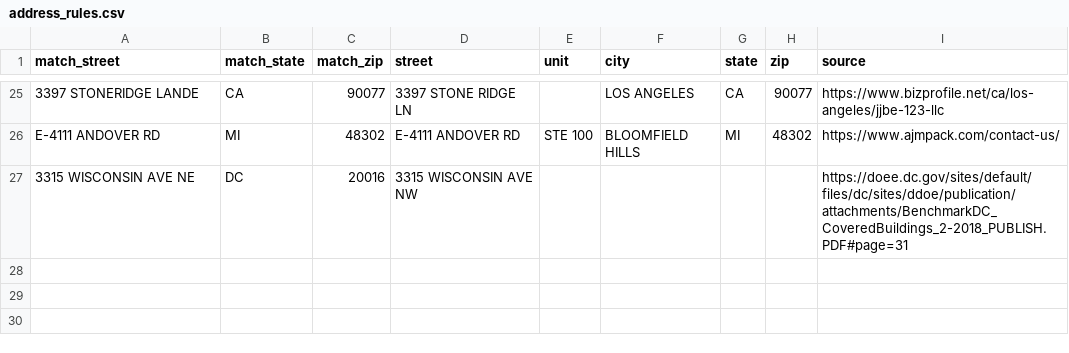
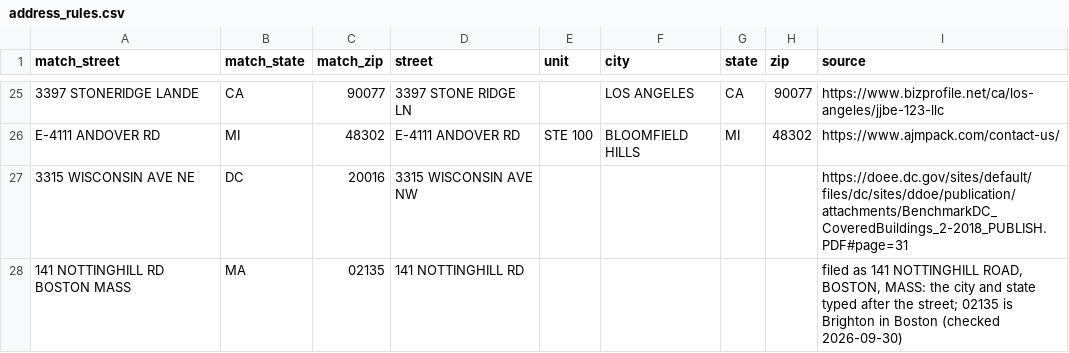
Before and after one commit to tareeqemad/fec-pipeline, a CSV file: data/rules/address_rules.csv, drawn as a sheet; only a part is shown, gaps mark what is left out; the diff names each change by its address in the sheet, - before the commit and + after, or states it on an @@ line.

Commit message:
Streets: a city typed after a comma is not part of the street
"16661 HUERTA ROAD, ENCINO" with city "ENCINO," and "5341 GENESTA AVE
ENCINO CA" with city "ENCINO, CA" kept the city because the comma hid
the match, and LOS ANGELES / LA JOLLA were skipped because only the
first word of the city was measured. Commas are ignored when matching
and the whole city name must be 4+ letters. 141 NOTTINGHILL ROAD,
BOSTON, MASS (city BRIGHTON) gets an address rule.

Replay: 18 filings lose the typed city/state from street_1.

```diff
--- a/data/rules/address_rules.csv
+++ b/data/rules/address_rules.csv
+row 28: 141 NOTTINGHILL RD BOSTON MASS | MA | 02135 | 141 NOTTINGHILL RD |  |  |  |  | filed as 141 NOTTINGHILL ROAD, BOSTON, MASS: the city and state typed after the street; 02135 is Brighton in Boston (checked 2026-09-30)
```
Also changed, not shown: 2 other files.
